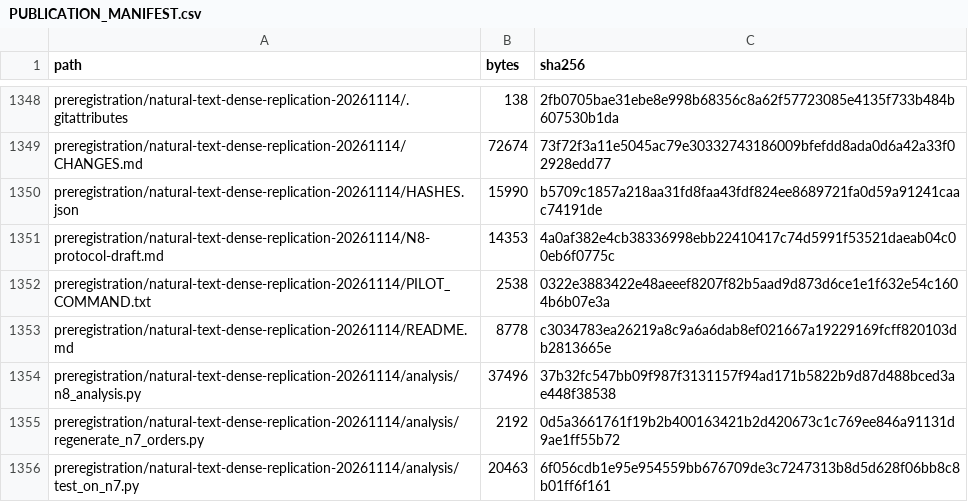
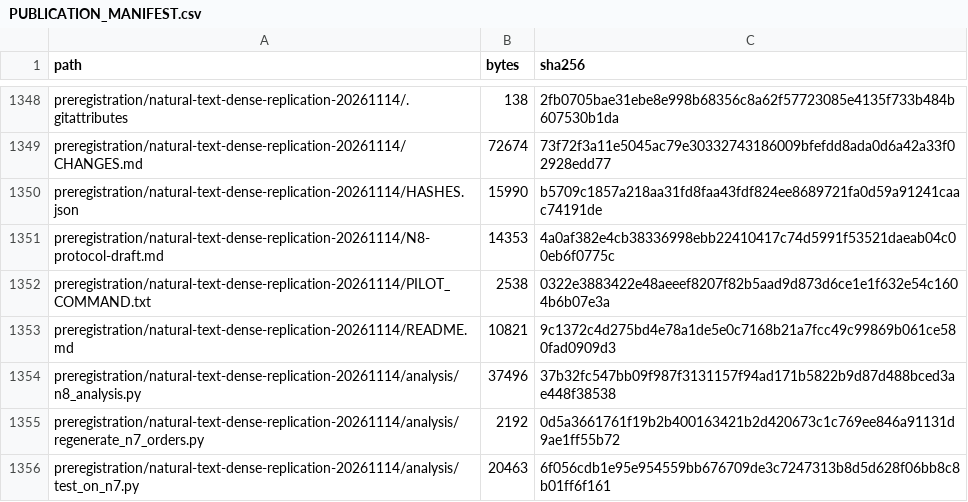
Before and after one commit to rafli-hl/sequence-weighting, a CSV file: PUBLICATION_MANIFEST.csv, drawn as a sheet; only a part is shown, gaps mark what is left out; the diff covers the shown part only.

```diff
--- a/PUBLICATION_MANIFEST.csv
+++ b/PUBLICATION_MANIFEST.csv
@@ -1352,3 +1352,3 @@ preregistration/natural-text-dense-replication-20261114/N8-protocol-draft.md,143
 preregistration/natural-text-dense-replication-20261114/PILOT_COMMAND.txt,2538,0322e3883422e48aeeef8207f82b5aad9d873d6ce1e1f632e54c1604b6b07e3a
-preregistration/natural-text-dense-replication-20261114/README.md,8778,c3034783ea26219a8c9a6a6dab8ef021667a19229169fcff820103db2813665e
+preregistration/natural-text-dense-replication-20261114/README.md,10821,9c1372c4d275bd4e78a1de5e0c7168b21a7fcc49c99869b061ce580fad0909d3
 preregistration/natural-text-dense-replication-20261114/analysis/n8_analysis.py,37496,37b32fc547bb09f987f3131157f94ad171b5822b9d87d488bced3ae448f38538
```
Also changed, not shown: 6 added rows and 12 edited cells elsewhere in this file, 13 other files.
